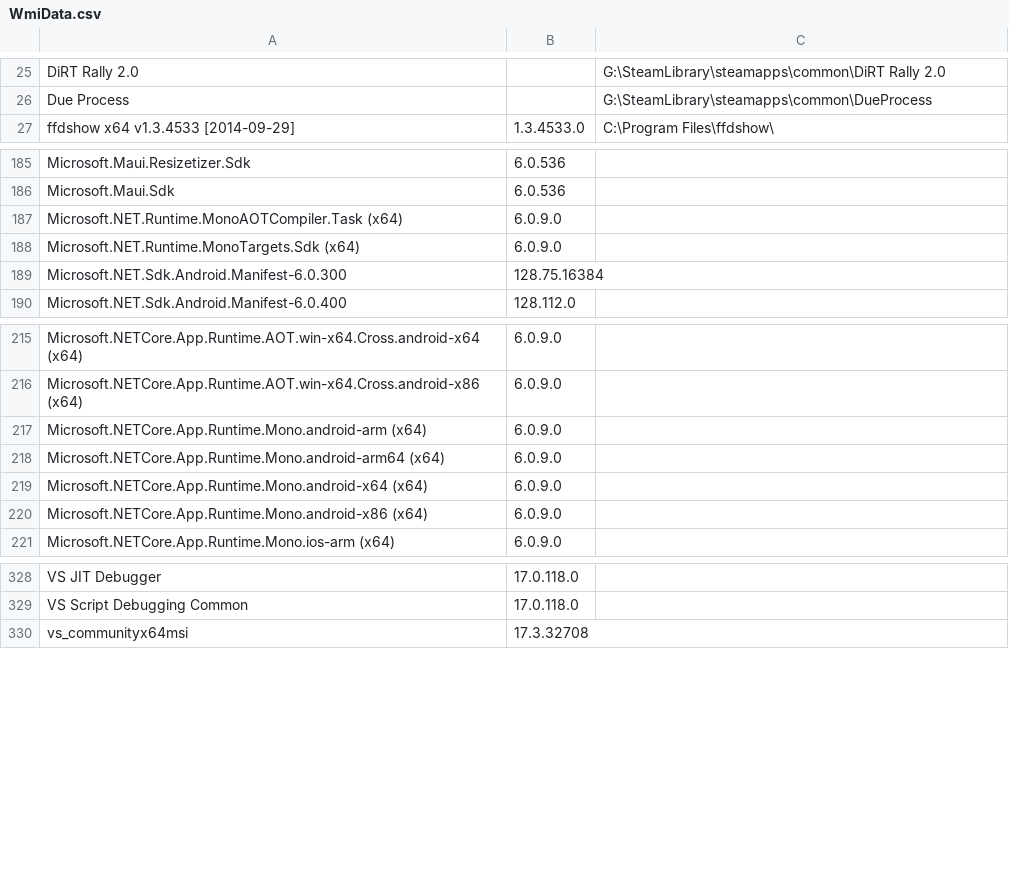
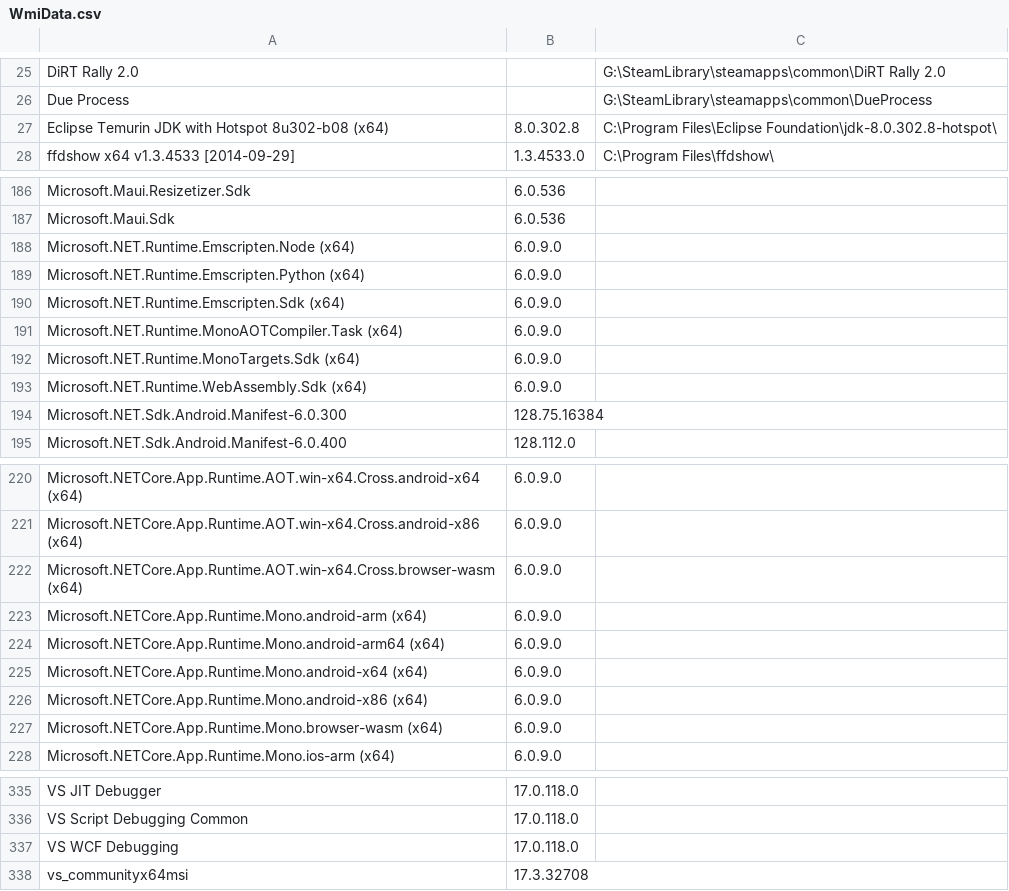
Before and after one commit to samfisherirl/Geo3D_Manager, a CSV file: steamlibrarymanager/WmiData.csv, drawn as a sheet; only a part is shown, gaps mark what is left out.

```diff
--- a/steamlibrarymanager/WmiData.csv
+++ b/steamlibrarymanager/WmiData.csv
@@ -26,2 +26,3 @@
 "Due Process",,"G:\SteamLibrary\steamapps\common\DueProcess"
+"Eclipse Temurin JDK with Hotspot 8u302-b08 (x64)","8.0.302.8","C:\Program Files\Eclipse Foundation\jdk-8.0.302.8-hotspot\"
 "ffdshow x64 v1.3.4533 [2014-09-29]","1.3.4533.0","C:\Program Files\ffdshow\"
@@ -186,4 +187,8 @@
 "Microsoft.Maui.Sdk","6.0.536",""
+"Microsoft.NET.Runtime.Emscripten.Node (x64)","6.0.9.0",""
+"Microsoft.NET.Runtime.Emscripten.Python (x64)","6.0.9.0",""
+"Microsoft.NET.Runtime.Emscripten.Sdk (x64)","6.0.9.0",""
 "Microsoft.NET.Runtime.MonoAOTCompiler.Task (x64)","6.0.9.0",""
 "Microsoft.NET.Runtime.MonoTargets.Sdk (x64)","6.0.9.0",""
+"Microsoft.NET.Runtime.WebAssembly.Sdk (x64)","6.0.9.0",""
 "Microsoft.NET.Sdk.Android.Manifest-6.0.300","128.75.16384",""
@@ -216,2 +221,3 @@
 "Microsoft.NETCore.App.Runtime.AOT.win-x64.Cross.android-x86 (x64)","6.0.9.0",""
+"Microsoft.NETCore.App.Runtime.AOT.win-x64.Cross.browser-wasm (x64)","6.0.9.0",""
 "Microsoft.NETCore.App.Runtime.Mono.android-arm (x64)","6.0.9.0",""
@@ -220,2 +226,3 @@
 "Microsoft.NETCore.App.Runtime.Mono.android-x86 (x64)","6.0.9.0",""
+"Microsoft.NETCore.App.Runtime.Mono.browser-wasm (x64)","6.0.9.0",""
 "Microsoft.NETCore.App.Runtime.Mono.ios-arm (x64)","6.0.9.0",""
@@ -329,2 +336,3 @@
 "VS Script Debugging Common","17.0.118.0",""
+"VS WCF Debugging","17.0.118.0",""
 "vs_communityx64msi","17.3.32708",""
```
Also changed, not shown: 11 other files.
